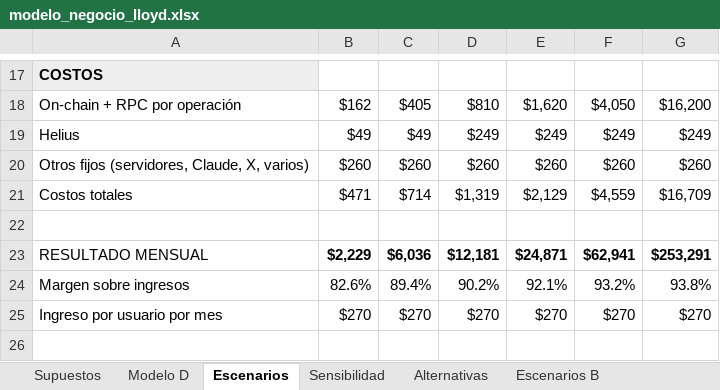
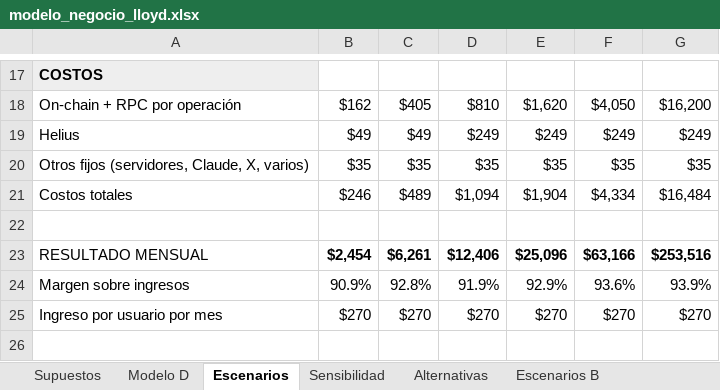
Before and after one commit to gatocccc/fomo-intel, an Excel workbook: docs/modelo_negocio_lloyd.xlsx, sheet Escenarios, drawn as a sheet; only a part is shown, gaps mark what is left out; values as stored, in another font and other column widths than the file's, no borders; the diff names each change by its address in the sheet, - before the commit and + after, or states it on an @@ line.

```diff
--- a/docs/modelo_negocio_lloyd.xlsx (sheet Escenarios)
+++ b/docs/modelo_negocio_lloyd.xlsx (sheet Escenarios)
-B20: $260
+B20: $35
-C20: $260
+C20: $35
-D20: $260
+D20: $35
-E20: $260
+E20: $35
-F20: $260
+F20: $35
-G20: $260
+G20: $35
-B21: $471
+B21: $246
-C21: $714
+C21: $489
-D21: $1,319
+D21: $1,094
-E21: $2,129
+E21: $1,904
-F21: $4,559
+F21: $4,334
-G21: $16,709
+G21: $16,484
-B23: $2,229
+B23: $2,454
-C23: $6,036
+C23: $6,261
-D23: $12,181
+D23: $12,406
-E23: $24,871
+E23: $25,096
-F23: $62,941
+F23: $63,166
-G23: $253,291
+G23: $253,516
-B24: 82.6%
+B24: 90.9%
-C24: 89.4%
+C24: 92.8%
-D24: 90.2%
+D24: 91.9%
-E24: 92.1%
+E24: 92.9%
-F24: 93.2%
+F24: 93.6%
-G24: 93.8%
+G24: 93.9%
```
Also changed, not shown: sheet Modelo D, sheet Escenarios B, sheet Supuestos, formulas that keep their value.
